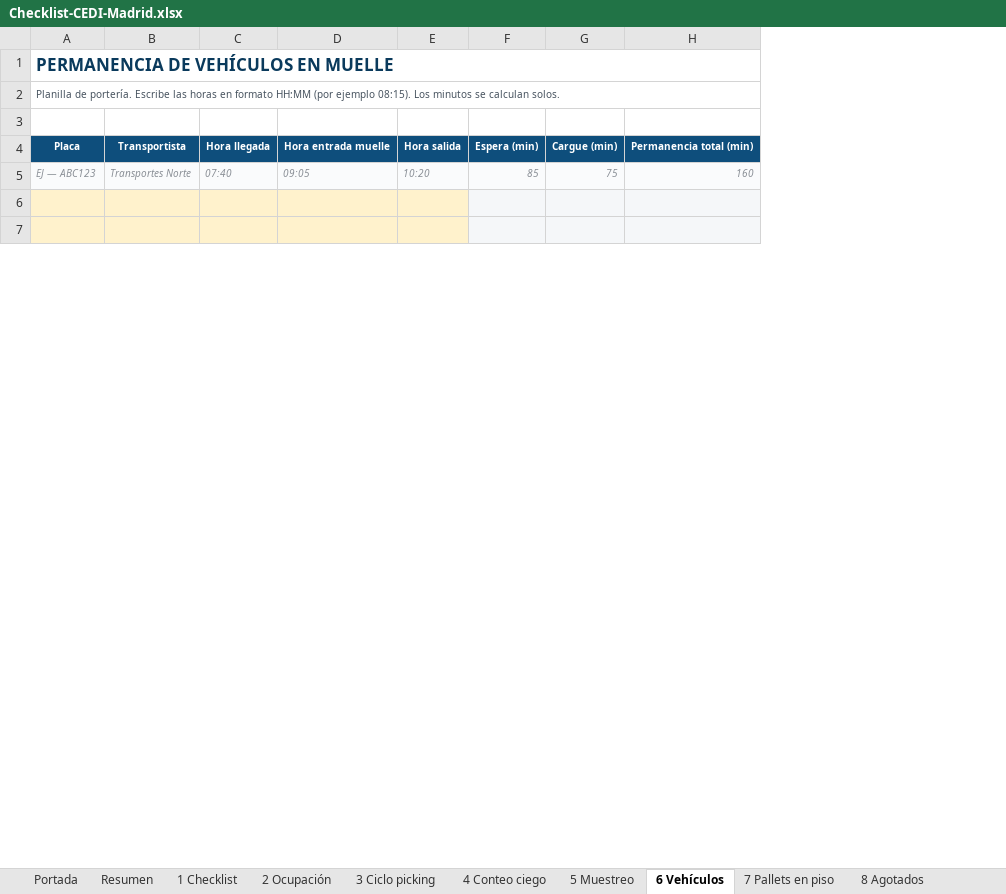
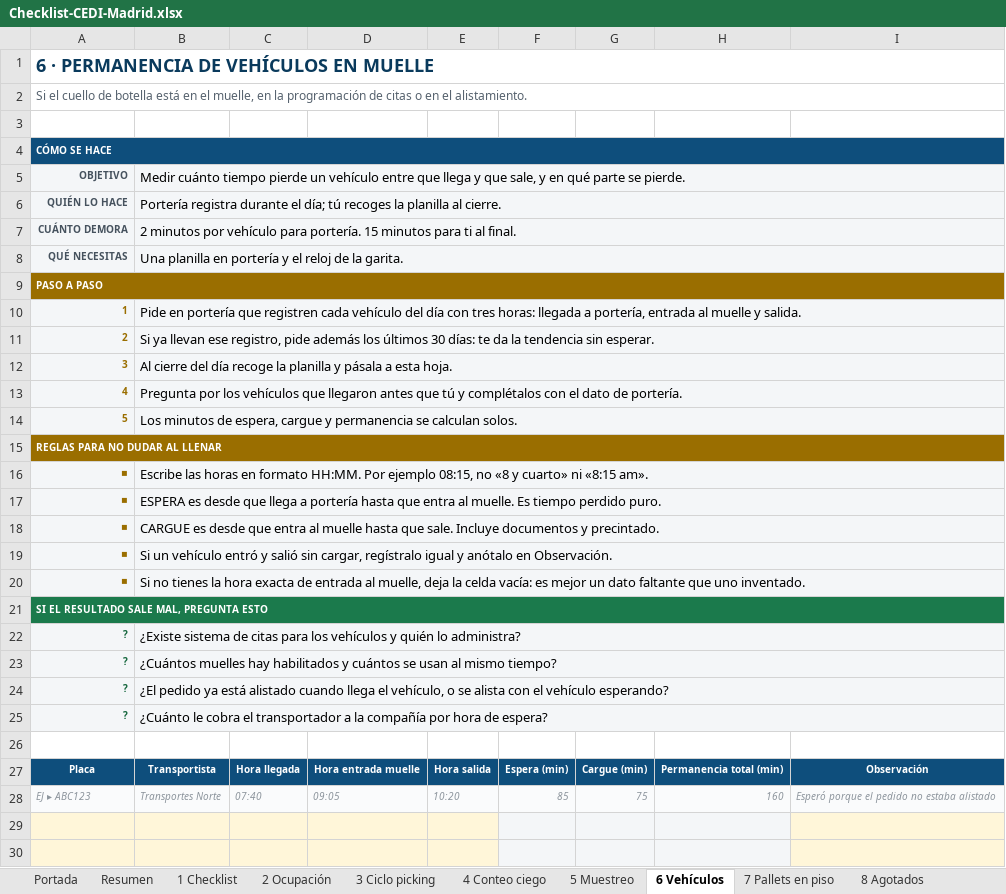
Before and after one commit to Camilohb82/hit-tracker, an Excel workbook: docs/Checklist-CEDI-Madrid.xlsx, sheet 6 Vehículos, drawn as a sheet; only a part is shown; values as stored, in another font and other column widths than the file's, no borders; conditional formats not drawn; removed rows and columns are numbered as before the commit, all else as after; the diff names each change by its address in the sheet, - before the commit and + after, or states it on an @@ line.

```diff
--- a/docs/Checklist-CEDI-Madrid.xlsx (sheet 6 Vehículos)
+++ b/docs/Checklist-CEDI-Madrid.xlsx (sheet 6 Vehículos)
-column A, rows 1-5: PERMANENCIA DE VEHÍCULOS EN MUELLE | Planilla de portería. Escribe las horas en formato HH:MM (por ejemplo 08:15). Los minutos se calculan solos. |  | Placa | EJ — ABC123
-column B, rows 4-5: Transportista | Transportes Norte
+column A, rows 24-28: ? | ? |  | Placa | EJ ▸ ABC123
+column B, rows 24-28: ¿El pedido ya está alistado cuando llega el vehículo, o se alista con el vehículo esperando? | ¿Cuánto le cobra el transportador a la compañía por hora de espera? |  | Transportista | Transportes Norte
+column I, rows 27-28: Observación | Esperó porque el pedido no estaba alistado
+row 1: 6 · PERMANENCIA DE VEHÍCULOS EN MUELLE
+row 2: Si el cuello de botella está en el muelle, en la programación de citas o en el alistamiento.
+row 3: (empty)
+row 4: CÓMO SE HACE
+row 5: OBJETIVO | Medir cuánto tiempo pierde un vehículo entre que llega y que sale, y en qué parte se pierde.
+row 6: QUIÉN LO HACE | Portería registra durante el día; tú recoges la planilla al cierre.
+row 7: CUÁNTO DEMORA | 2 minutos por vehículo para portería. 15 minutos para ti al final.
+row 8: QUÉ NECESITAS | Una planilla en portería y el reloj de la garita.
+row 9: PASO A PASO
+row 10: 1 | Pide en portería que registren cada vehículo del día con tres horas: llegada a portería, entrada al muelle y salida.
+row 11: 2 | Si ya llevan ese registro, pide además los últimos 30 días: te da la tendencia sin esperar.
+row 12: 3 | Al cierre del día recoge la planilla y pásala a esta hoja.
+row 13: 4 | Pregunta por los vehículos que llegaron antes que tú y complétalos con el dato de portería.
+row 14: 5 | Los minutos de espera, cargue y permanencia se calculan solos.
+row 15: REGLAS PARA NO DUDAR AL LLENAR
+row 16: ▪ | Escribe las horas en formato HH:MM. Por ejemplo 08:15, no «8 y cuarto» ni «8:15 am».
+row 17: ▪ | ESPERA es desde que llega a portería hasta que entra al muelle. Es tiempo perdido puro.
+row 18: ▪ | CARGUE es desde que entra al muelle hasta que sale. Incluye documentos y precintado.
+row 19: ▪ | Si un vehículo entró y salió sin cargar, regístralo igual y anótalo en Observación.
+row 20: ▪ | Si no tienes la hora exacta de entrada al muelle, deja la celda vacía: es mejor un dato faltante que uno inventado.
+row 21: SI EL RESULTADO SALE MAL, PREGUNTA ESTO
+row 22: ? | ¿Existe sistema de citas para los vehículos y quién lo administra?
+row 23: ? | ¿Cuántos muelles hay habilitados y cuántos se usan al mismo tiempo?
-C24:H25 fill: none
+C24:H25 fill: #F4F6F8
```
Also changed, not shown: sheet 9 Preguntas, sheet 4 Conteo ciego, sheet 5 Muestreo, sheet 3 Ciclo picking, sheet 8 Agotados, sheet Portada, 5 more sheets, other sheet tabs, formulas that keep their value, 1 other file.
